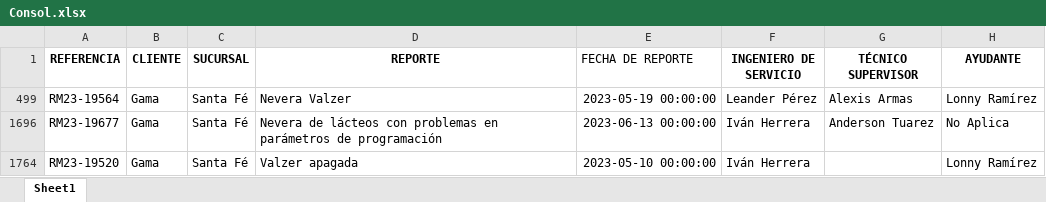
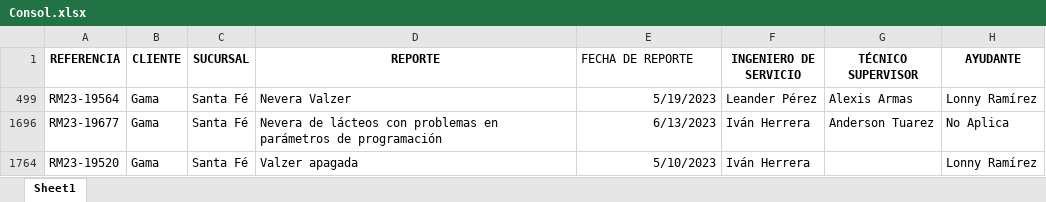
Before and after one commit to leanderperez/dash-tecnonorte, an Excel workbook: Consol.xlsx, sheet Sheet1, drawn as a sheet; only a part is shown; values as stored, in another font and other column widths than the file's, no borders; the diff names each change by its address in the sheet, - before the commit and + after, or states it on an @@ line.

```diff
--- a/Consol.xlsx (sheet Sheet1)
+++ b/Consol.xlsx (sheet Sheet1)
-E499 (FECHA DE REPORTE): 2023-05-19 00:00:00
+E499 (FECHA DE REPORTE): 5/19/2023
-E1696 (FECHA DE REPORTE): 2023-06-13 00:00:00
+E1696 (FECHA DE REPORTE): 6/13/2023
-E1764 (FECHA DE REPORTE): 2023-05-10 00:00:00
+E1764 (FECHA DE REPORTE): 5/10/2023
```
Also changed, not shown: 1 other file.
